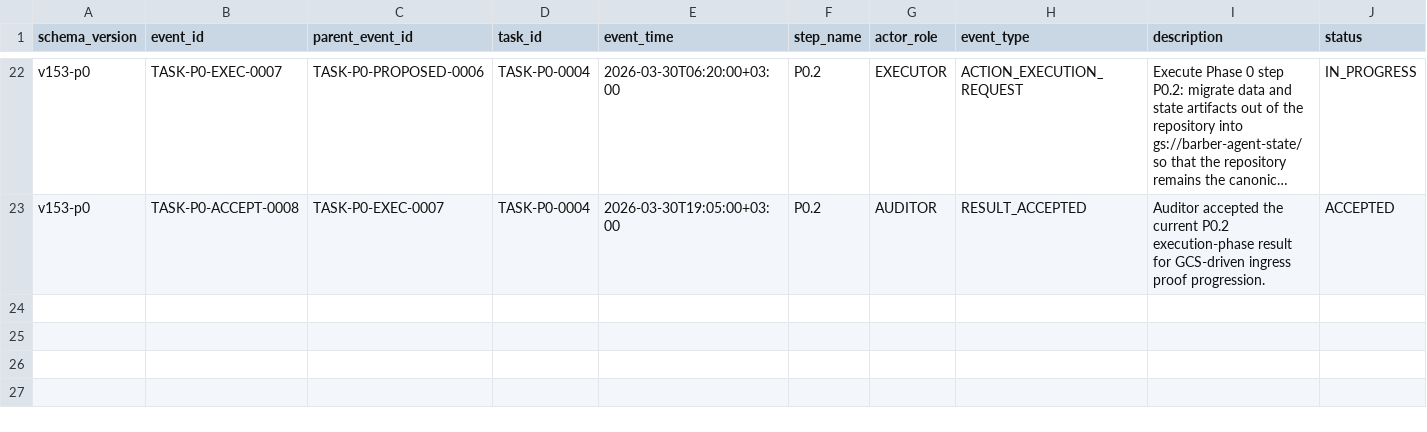
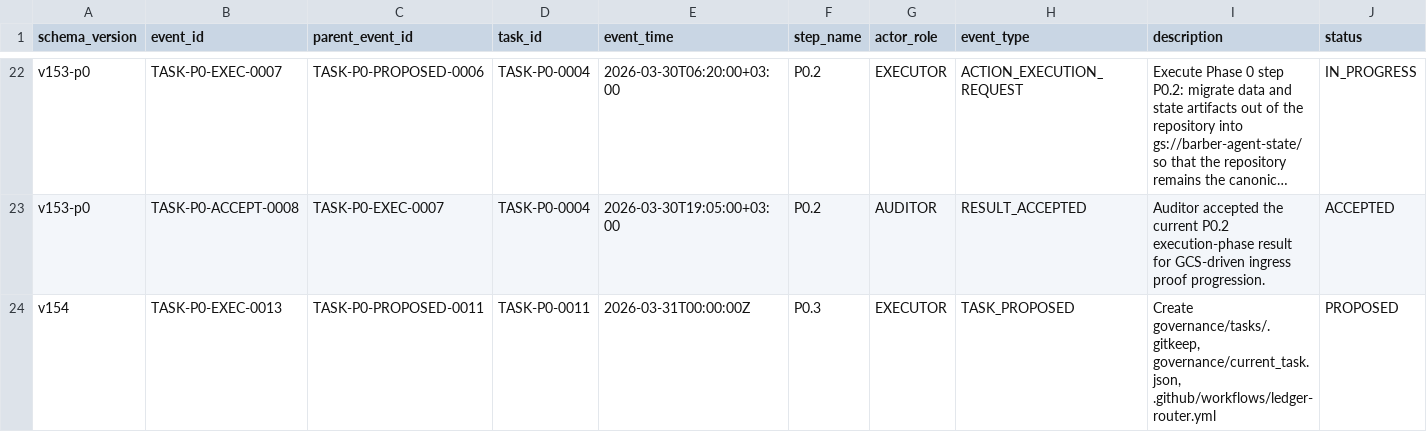
Before and after one commit to bereznyi-aleksandr/ai-devops-system, a CSV file: governance/exchange_ledger.csv, drawn as a sheet; only a part is shown, gaps mark what is left out; long unchanged cells end in …; rows hold the shown columns only; the diff names each change by its address in the sheet, - before the commit and + after, or states it on an @@ line.

```diff
--- a/governance/exchange_ledger.csv
+++ b/governance/exchange_ledger.csv
+row 24: v154 | TASK-P0-EXEC-0013 | TASK-P0-PROPOSED-0011 | TASK-P0-0011 | 2026-03-31T00:00:00Z | P0.3 | EXECUTOR | TASK_PROPOSED | Create governance/tasks/.gitkeep, governance/current_task.json, .github/workflows/ledger-router.yml | PROPOSED
```
